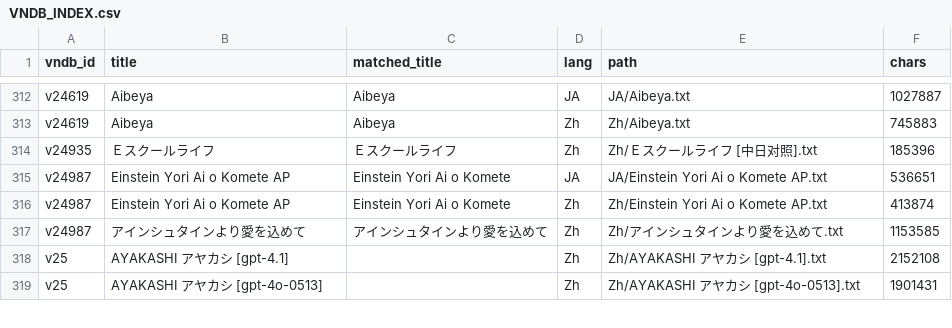
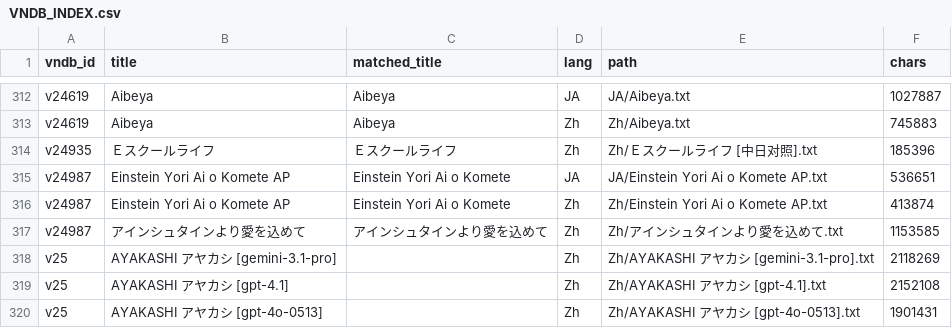
Before and after one commit to m-rui001/galgame-script-corpus, a CSV file: VNDB_INDEX.csv, drawn as a sheet; only a part is shown, gaps mark what is left out.

```diff
--- a/VNDB_INDEX.csv
+++ b/VNDB_INDEX.csv
@@ -317,2 +317,3 @@ v24987,Einstein Yori Ai o Komete AP,Einstein Yori Ai o Komete,Zh,Zh/Einstein Yor
 v24987,アインシュタインより愛を込めて,アインシュタインより愛を込めて,Zh,Zh/アインシュタインより愛を込めて.txt,1153585
+v25,AYAKASHI アヤカシ [gemini-3.1-pro],,Zh,Zh/AYAKASHI アヤカシ [gemini-3.1-pro].txt,2118269
 v25,AYAKASHI アヤカシ [gpt-4.1],,Zh,Zh/AYAKASHI アヤカシ [gpt-4.1].txt,2152108
```
Also changed, not shown: MANIFEST.csv, SOURCES.csv, 4 other files.
